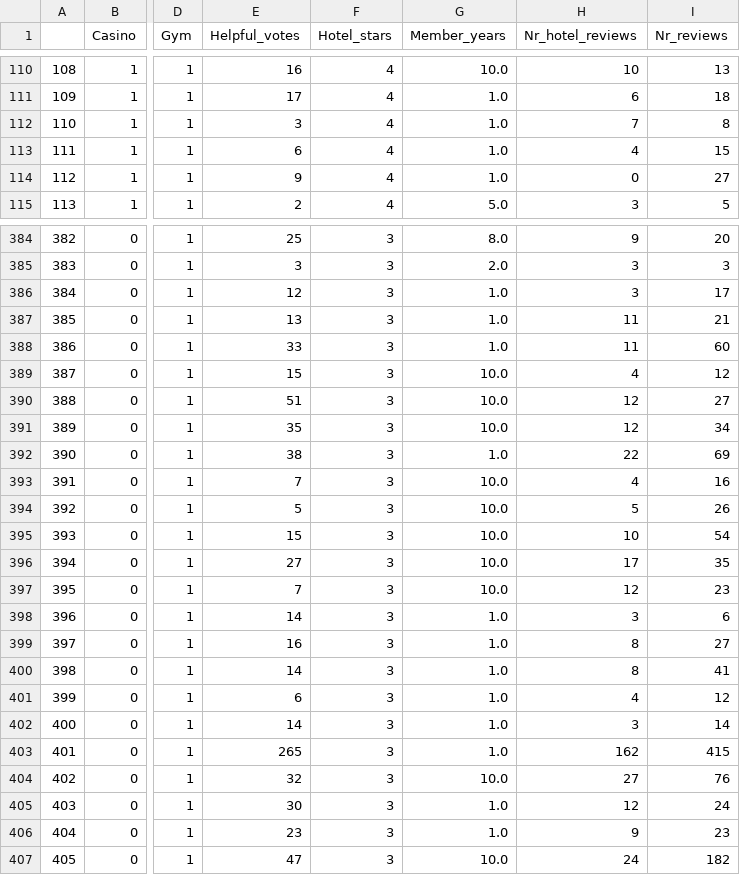
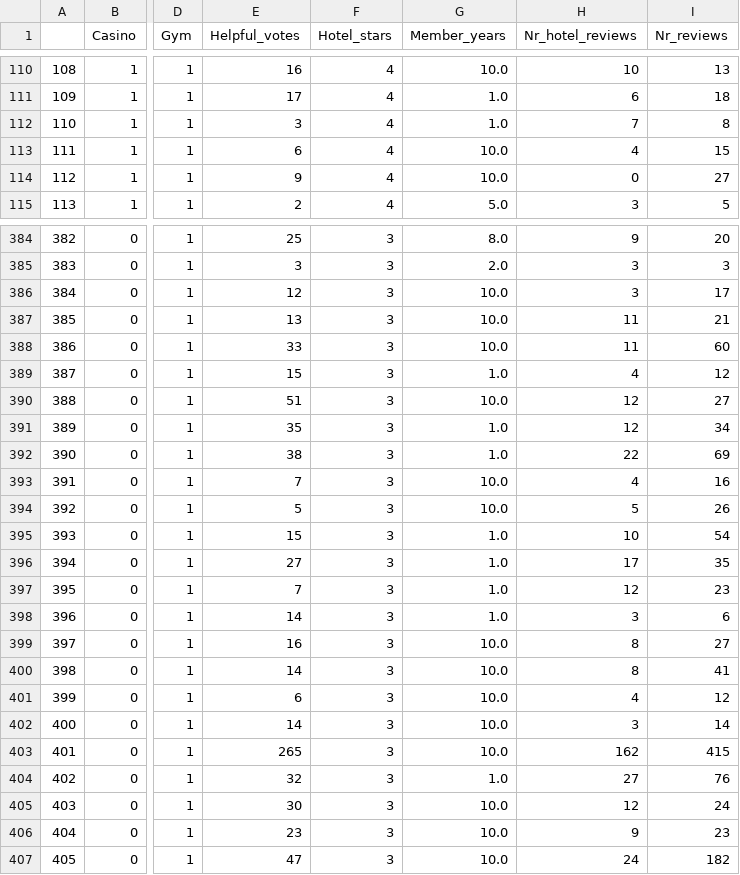
Before and after one commit to Kbhamidipa3/udacityazure_capstone_final, a CSV file: LV_github_data.csv, drawn as a sheet; only a part is shown, gaps mark what is left out; the diff covers the shown part only; the diff names each change by its address in the sheet, - before the commit and + after, or states it on an @@ line.

```diff
--- a/LV_github_data.csv
+++ b/LV_github_data.csv
-G113:G114 (Member_years): 1.0
+G113:G114 (Member_years): 10.0
-G386:G388 (Member_years): 1.0
+G386:G388 (Member_years): 10.0
-G389 (Member_years): 10.0
+G389 (Member_years): 1.0
-G391 (Member_years): 10.0
+G391 (Member_years): 1.0
-G395:G397 (Member_years): 10.0
+G395:G397 (Member_years): 1.0
-G399:G403 (Member_years): 1.0
+G399:G403 (Member_years): 10.0
-G404 (Member_years): 10.0
+G404 (Member_years): 1.0
-G405:G406 (Member_years): 1.0
+G405:G406 (Member_years): 10.0
```
Also changed, not shown: 51 edited cells elsewhere in this file, LV_github_automl.csv, LV_github_hypertune.csv, 1 other file.
